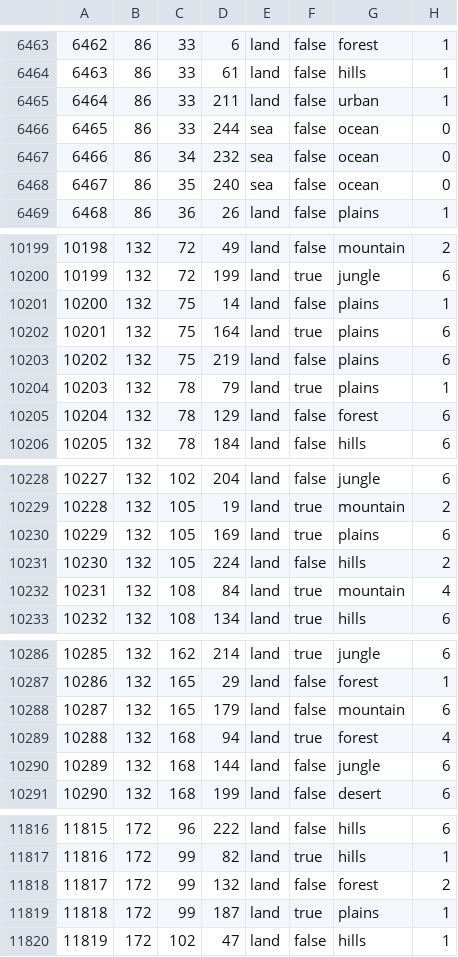
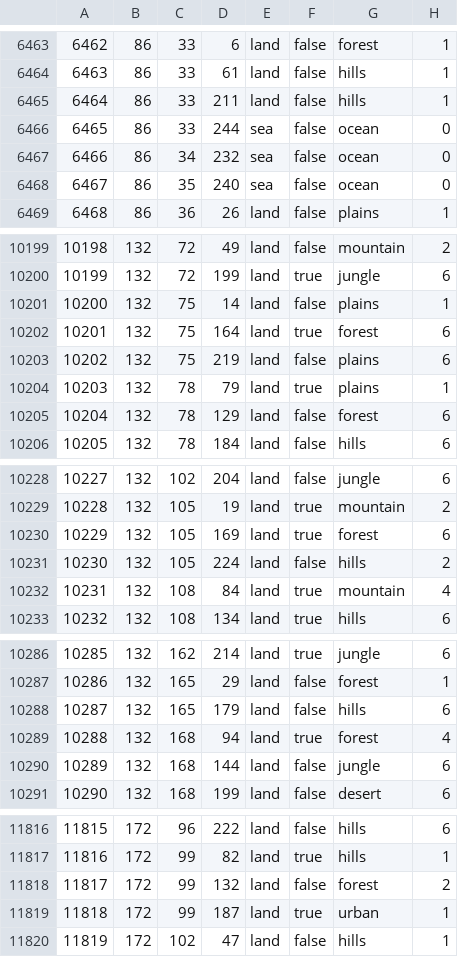
Before and after one commit to Kama-Pushka/Kursach-Fizika, a CSV file: map/definition.csv, drawn as a sheet; only a part is shown, gaps mark what is left out; the diff covers the shown part only.

```diff
--- a/map/definition.csv
+++ b/map/definition.csv
@@ -6464,3 +6464,3 @@
 6463;86;33;61;land;false;hills;1
-6464;86;33;211;land;false;urban;1
+6464;86;33;211;land;false;hills;1
 6465;86;33;244;sea;false;ocean;0
@@ -10201,3 +10201,3 @@
 10200;132;75;14;land;false;plains;1
-10201;132;75;164;land;true;plains;6
+10201;132;75;164;land;true;forest;6
 10202;132;75;219;land;false;plains;6
@@ -10229,3 +10229,3 @@
 10228;132;105;19;land;true;mountain;2
-10229;132;105;169;land;true;plains;6
+10229;132;105;169;land;true;forest;6
 10230;132;105;224;land;false;hills;2
@@ -10287,3 +10287,3 @@
 10286;132;165;29;land;false;forest;1
-10287;132;165;179;land;false;mountain;6
+10287;132;165;179;land;false;hills;6
 10288;132;168;94;land;true;forest;4
@@ -11818,3 +11818,3 @@
 11817;172;99;132;land;false;forest;2
-11818;172;99;187;land;true;plains;1
+11818;172;99;187;land;true;urban;1
 11819;172;102;47;land;false;hills;1
```
Also changed, not shown: 23 added rows and 3 edited cells elsewhere in this file, map/adjacencies.csv, 40 other files.
